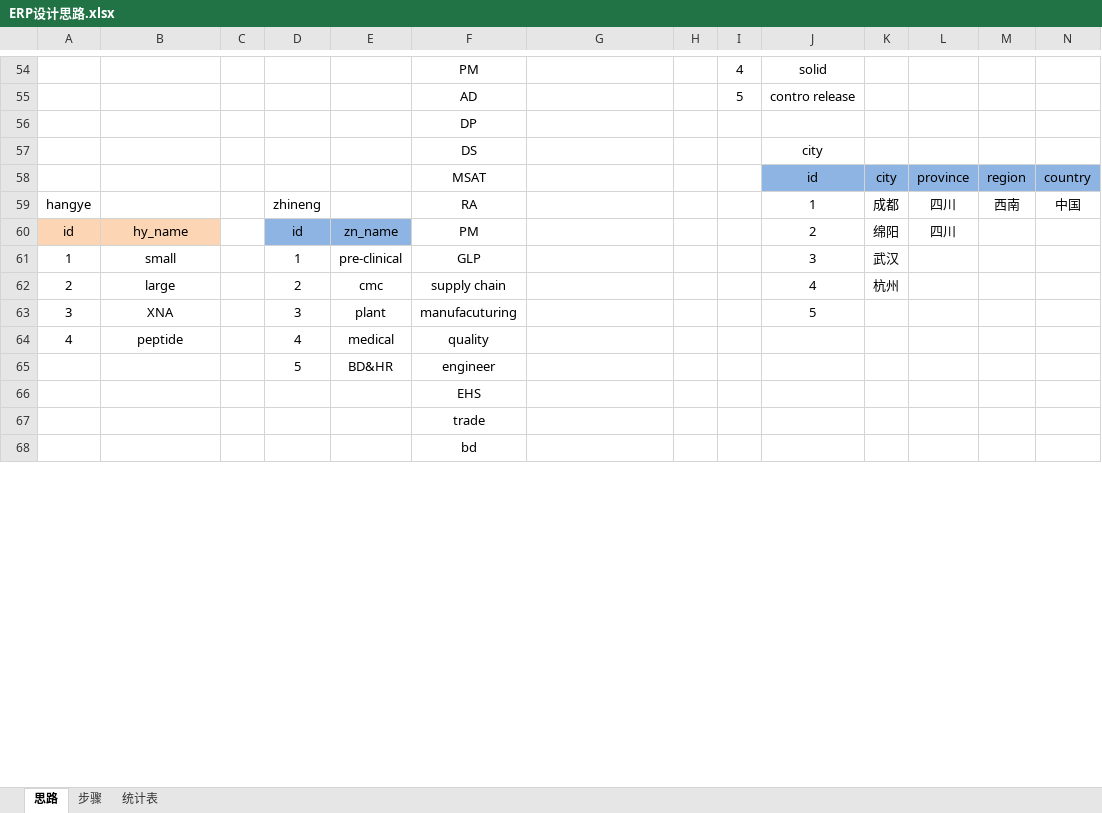
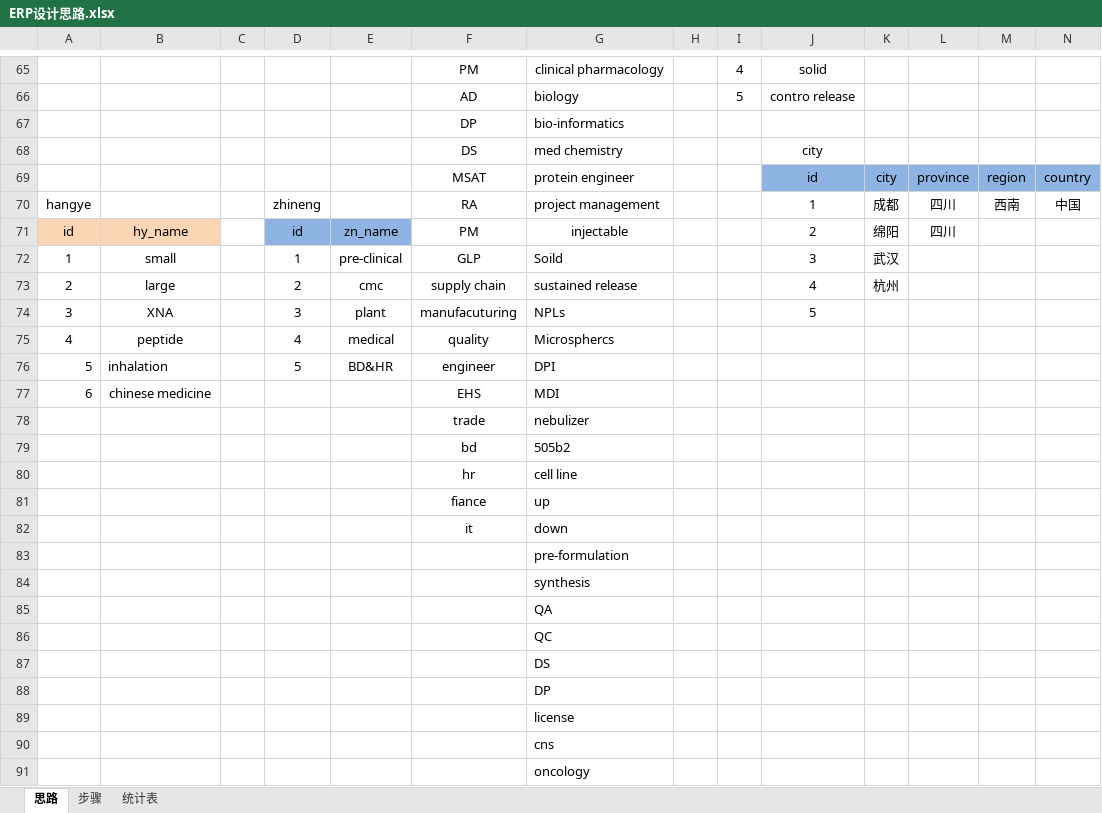
Before and after one commit to hongkai118/pcode, an Excel workbook: erp_k/ERP设计思路.xlsx, sheet 思路, drawn as a sheet; only a part is shown, gaps mark what is left out; values as stored, in another font and other column widths than the file's, no borders; charts and pictures not drawn; removed rows and columns are numbered as before the commit, all else as after; rows hold the shown columns only; the diff covers the shown part only; the diff names each change by its address in the sheet, - before the commit and + after, or states it on an @@ line.

```diff
--- a/erp_k/ERP设计思路.xlsx (sheet 思路)
+++ b/erp_k/ERP设计思路.xlsx (sheet 思路)
-G65: (empty)
+G65: clinical pharmacology
-G66: (empty)
+G66: biology
-G67: (empty)
+G67: bio-informatics
-G68: (empty)
+G68: med chemistry
-G69: (empty)
+G69: protein engineer
-G70: (empty)
+G70: project management
-G71: (empty)
+G71: injectable
-G72: (empty)
+G72: Soild
-G73: (empty)
+G73: sustained release
-G74: (empty)
+G74: NPLs
-G75: (empty)
+G75: Microsphercs
-A76: (empty)
+A76: 5
-B76: (empty)
+B76: inhalation
-G76: (empty)
+G76: DPI
-row 66:  |  |  |  |  | EHS
-row 67:  |  |  |  |  | trade
-row 68:  |  |  |  |  | bd
+row 77: 6 | chinese medicine |  |  |  | EHS | MDI
+row 78:  |  |  |  |  | trade | nebulizer
+row 79:  |  |  |  |  | bd | 505b2
+row 80:  |  |  |  |  | hr | cell line
+row 81:  |  |  |  |  | fiance | up
+row 82:  |  |  |  |  | it | down
+row 83:  |  |  |  |  |  | pre-formulation
+row 84:  |  |  |  |  |  | synthesis
+row 85:  |  |  |  |  |  | QA
+row 86:  |  |  |  |  |  | QC
+row 87:  |  |  |  |  |  | DS
+row 88:  |  |  |  |  |  | DP
+row 89:  |  |  |  |  |  | license
+row 90:  |  |  |  |  |  | cns
+row 91:  |  |  |  |  |  | oncology
```
Also changed, not shown: 20 added rows, 9 removed rows, 34 edited cells and cell formats elsewhere in this sheet, charts or pictures, 8 other files.
